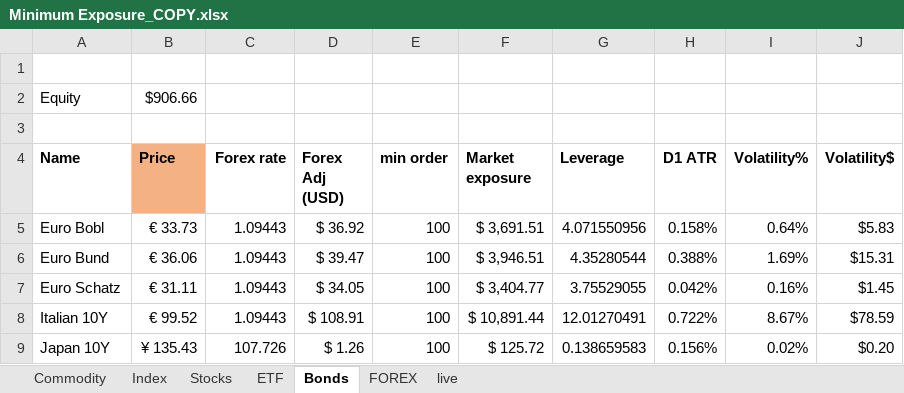
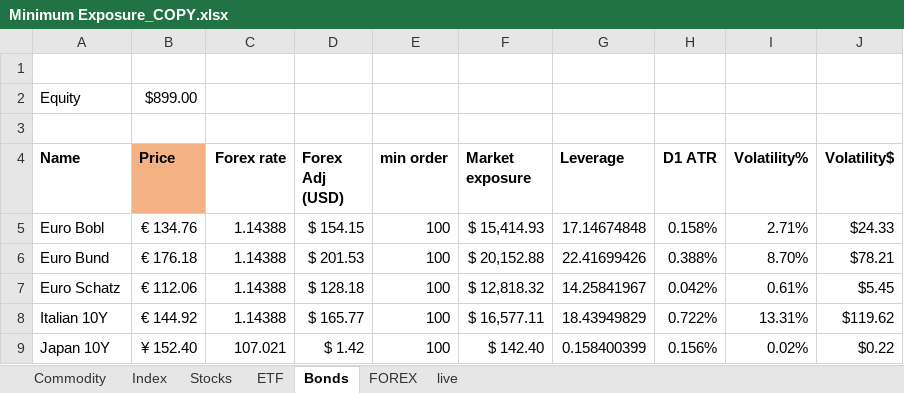
Before and after one commit to Kiran-Sawant/Bridge, an Excel workbook: Minimum Exposure_COPY.xlsx, sheet Bonds, drawn as a sheet; only a part is shown; values as stored, in another font and other column widths than the file's, no borders; conditional formats not drawn; the diff covers the shown part only; the diff names each change by its address in the sheet, - before the commit and + after, or states it on an @@ line.

```diff
--- a/Minimum Exposure_COPY.xlsx (sheet Bonds)
+++ b/Minimum Exposure_COPY.xlsx (sheet Bonds)
-B2 (Price): $906.66
+B2 (Price): $899.00
-B5 (Price): € 33.73
+B5 (Price): € 134.76
-C5:C8 (Forex rate): 1.09443
+C5:C8 (Forex rate): 1.14388
-D5 (Forex Adj (USD)): $ 36.92
+D5 (Forex Adj (USD)): $ 154.15
-F5 (Market exposure): $ 3,691.51
+F5 (Market exposure): $ 15,414.93
-G5 (Leverage): 4.071550956
+G5 (Leverage): 17.14674848
-I5 (Volatility%): 0.64%
+I5 (Volatility%): 2.71%
-J5 (Volatility$): $5.83
+J5 (Volatility$): $24.33
-B6 (Price): € 36.06
+B6 (Price): € 176.18
-D6 (Forex Adj (USD)): $ 39.47
+D6 (Forex Adj (USD)): $ 201.53
-F6 (Market exposure): $ 3,946.51
+F6 (Market exposure): $ 20,152.88
-G6 (Leverage): 4.35280544
+G6 (Leverage): 22.41699426
-I6 (Volatility%): 1.69%
+I6 (Volatility%): 8.70%
-J6 (Volatility$): $15.31
+J6 (Volatility$): $78.21
-B7 (Price): € 31.11
+B7 (Price): € 112.06
-D7 (Forex Adj (USD)): $ 34.05
+D7 (Forex Adj (USD)): $ 128.18
-F7 (Market exposure): $ 3,404.77
+F7 (Market exposure): $ 12,818.32
-G7 (Leverage): 3.75529055
+G7 (Leverage): 14.25841967
-I7 (Volatility%): 0.16%
+I7 (Volatility%): 0.61%
-J7 (Volatility$): $1.45
+J7 (Volatility$): $5.45
-B8 (Price): € 99.52
+B8 (Price): € 144.92
-D8 (Forex Adj (USD)): $ 108.91
+D8 (Forex Adj (USD)): $ 165.77
-F8 (Market exposure): $ 10,891.44
+F8 (Market exposure): $ 16,577.11
-G8 (Leverage): 12.01270491
+G8 (Leverage): 18.43949829
-I8 (Volatility%): 8.67%
+I8 (Volatility%): 13.31%
-J8 (Volatility$): $78.59
+J8 (Volatility$): $119.62
-B9 (Price): ¥ 135.43
+B9 (Price): ¥ 152.40
-C9 (Forex rate): 107.726
+C9 (Forex rate): 107.021
-D9 (Forex Adj (USD)): $ 1.26
+D9 (Forex Adj (USD)): $ 1.42
-F9 (Market exposure): $ 125.72
+F9 (Market exposure): $ 142.40
-G9 (Leverage): 0.138659583
+G9 (Leverage): 0.158400399
-J9 (Volatility$): $0.20
+J9 (Volatility$): $0.22
```
Also changed, not shown: 25 edited cells elsewhere in this sheet, sheet FOREX, sheet Stocks, sheet live, sheet Index, sheet ETF, sheet Commodity, Market Exposure_COPY.xlsx.
